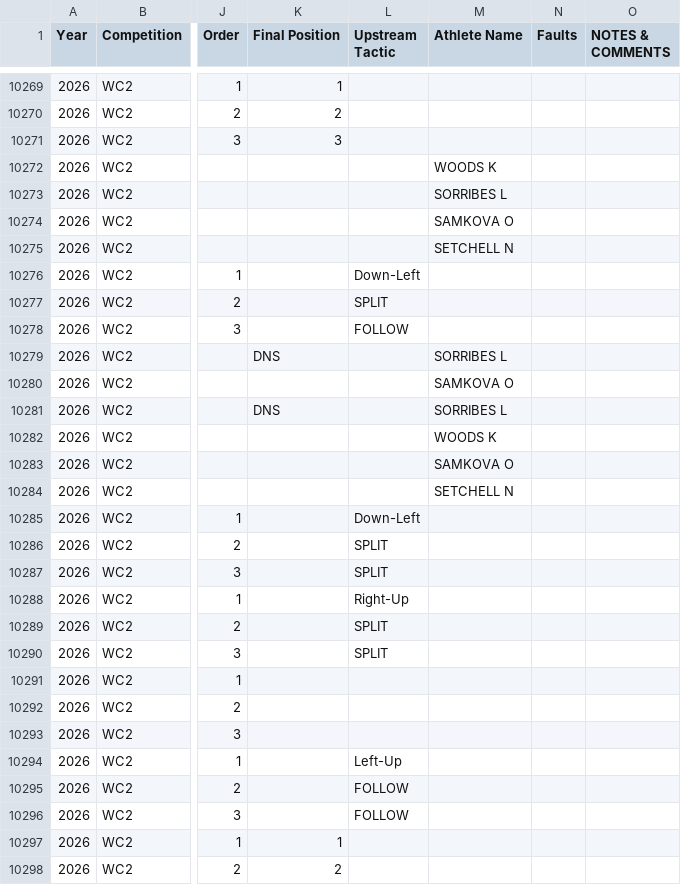
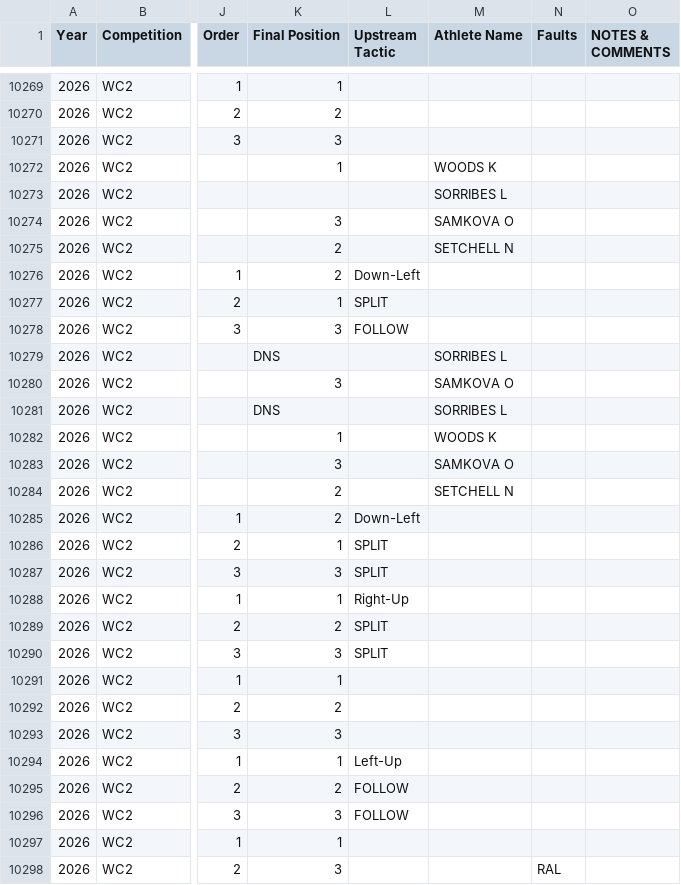
Before and after one commit to katrina-sutherland/kx_tagger, a CSV file: data/Kayak_Cross_Data_IN_COMPETITION.csv, drawn as a sheet; only a part is shown, gaps mark what is left out; the diff covers the shown part only; the diff names each change by its address in the sheet, - before the commit and + after, or states it on an @@ line.

Commit message:
Automated update for In-Competition Report: Kayak_Cross_Data_IN_COMPETITION.csv

```diff
--- a/data/Kayak_Cross_Data_IN_COMPETITION.csv
+++ b/data/Kayak_Cross_Data_IN_COMPETITION.csv
-K10272 (Final Position): (empty)
+K10272 (Final Position): 1
-K10274 (Final Position): (empty)
+K10274 (Final Position): 3
-K10275:K10276 (Final Position): (empty)
+K10275:K10276 (Final Position): 2
-K10277 (Final Position): (empty)
+K10277 (Final Position): 1
-K10278 (Final Position): (empty)
+K10278 (Final Position): 3
-K10280 (Final Position): (empty)
+K10280 (Final Position): 3
-K10282 (Final Position): (empty)
+K10282 (Final Position): 1
-K10283 (Final Position): (empty)
+K10283 (Final Position): 3
-K10284:K10285 (Final Position): (empty)
+K10284:K10285 (Final Position): 2
-K10286 (Final Position): (empty)
+K10286 (Final Position): 1
-K10287 (Final Position): (empty)
+K10287 (Final Position): 3
-K10288 (Final Position): (empty)
+K10288 (Final Position): 1
-K10289 (Final Position): (empty)
+K10289 (Final Position): 2
-K10290 (Final Position): (empty)
+K10290 (Final Position): 3
-K10291 (Final Position): (empty)
+K10291 (Final Position): 1
-K10292 (Final Position): (empty)
+K10292 (Final Position): 2
-K10293 (Final Position): (empty)
+K10293 (Final Position): 3
-K10294 (Final Position): (empty)
+K10294 (Final Position): 1
-K10295 (Final Position): (empty)
+K10295 (Final Position): 2
-K10296 (Final Position): (empty)
+K10296 (Final Position): 3
-K10298 (Final Position): 2
+K10298 (Final Position): 3
-N10298 (Faults): (empty)
+N10298 (Faults): RAL
```
Also changed, not shown: 10 added rows and 1 edited cell elsewhere in this file.
